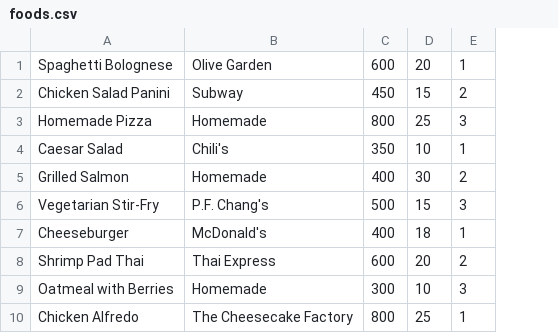
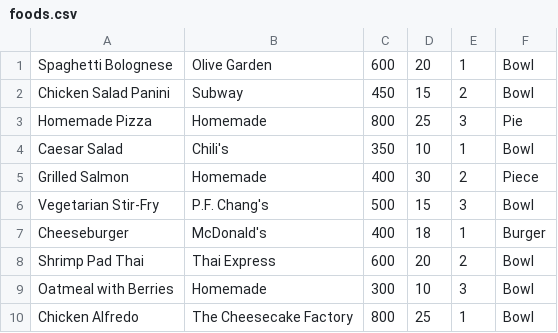
Before and after one commit to zohaibrajan/FitFolio, a CSV file: app/seeds/foods.csv, drawn as a sheet; the diff names each change by its address in the sheet, - before the commit and + after, or states it on an @@ line.

Commit message:
Added units to food

```diff
--- a/app/seeds/foods.csv
+++ b/app/seeds/foods.csv
+column F, rows 1-10: Bowl | Bowl | Pie | Bowl | Piece | Bowl | Burger | Bowl | Bowl | Bowl
```
Also changed, not shown: 6 other files.
